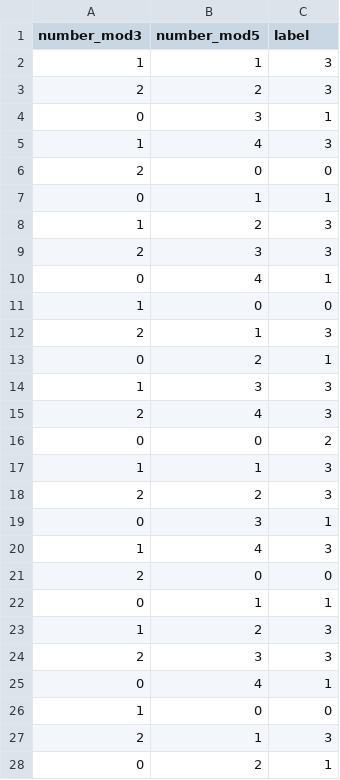
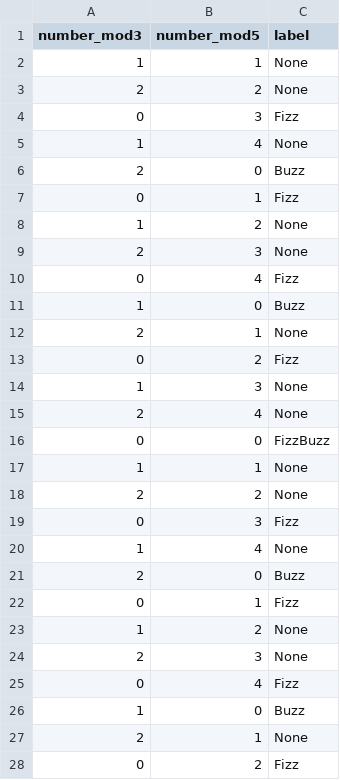
Before and after one commit to avillalon-dev/DataScienceChallenge, a CSV file: MLClassification/fizzbuzz_classification/data/fizzbuzz_data_100_preprocessed.csv, drawn as a sheet; only a part is shown; the diff covers the shown part only.

```diff
--- a/MLClassification/fizzbuzz_classification/data/fizzbuzz_data_100_preprocessed.csv
+++ b/MLClassification/fizzbuzz_classification/data/fizzbuzz_data_100_preprocessed.csv
@@ -1,28 +1,28 @@
 number_mod3,number_mod5,label
-1,1,3
-2,2,3
-0,3,1
-1,4,3
-2,0,0
-0,1,1
-1,2,3
-2,3,3
-0,4,1
-1,0,0
-2,1,3
-0,2,1
-1,3,3
-2,4,3
-0,0,2
-1,1,3
-2,2,3
-0,3,1
-1,4,3
-2,0,0
-0,1,1
-1,2,3
-2,3,3
-0,4,1
-1,0,0
-2,1,3
-0,2,1
+1,1,None
+2,2,None
+0,3,Fizz
+1,4,None
+2,0,Buzz
+0,1,Fizz
+1,2,None
+2,3,None
+0,4,Fizz
+1,0,Buzz
+2,1,None
+0,2,Fizz
+1,3,None
+2,4,None
+0,0,FizzBuzz
+1,1,None
+2,2,None
+0,3,Fizz
+1,4,None
+2,0,Buzz
+0,1,Fizz
+1,2,None
+2,3,None
+0,4,Fizz
+1,0,Buzz
+2,1,None
+0,2,Fizz
```
Also changed, not shown: 73 edited cells elsewhere in this file, 10 other files.
